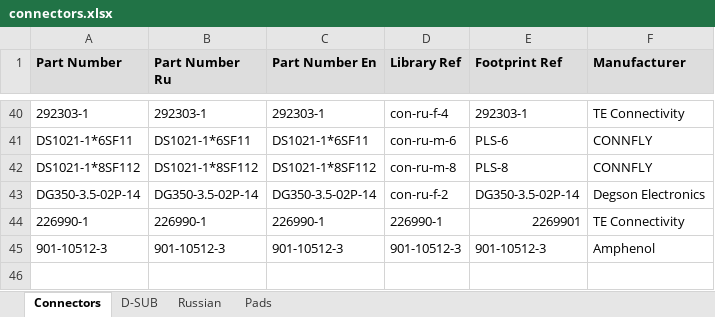
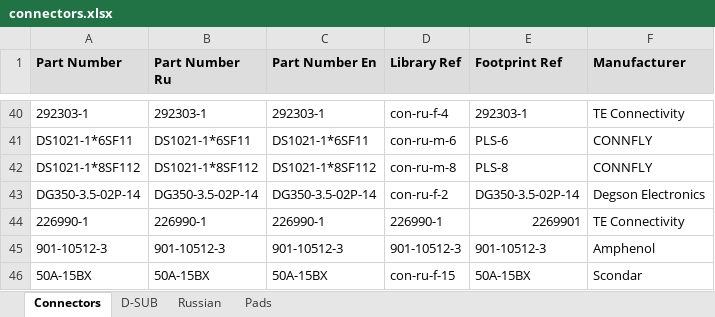
Before and after one commit to garou-g/elem_altium_db2, an Excel workbook: library/connectors.xlsx, sheet Connectors, drawn as a sheet; only a part is shown, gaps mark what is left out; values as stored, in another font and other column widths than the file's, no borders; the diff names each change by its address in the sheet, - before the commit and + after, or states it on an @@ line.

```diff
--- a/library/connectors.xlsx (sheet Connectors)
+++ b/library/connectors.xlsx (sheet Connectors)
+row 46: 50A-15BX | 50A-15BX | 50A-15BX | con-ru-f-15 | 50A-15BX | Scondar
```
Also changed, not shown: library/analog.xlsx, 4 other files.
